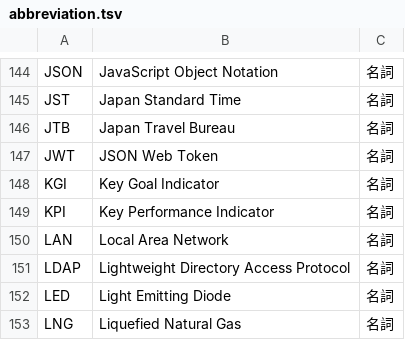
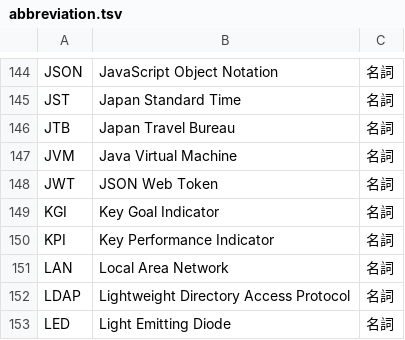
Before and after one commit to peaceiris/google-ime-dictionary, a TSV file: tsv/abbreviation.tsv, drawn as a sheet; only a part is shown, gaps mark what is left out; the shorter side is filled out with more unchanged rows.

Commit message:
Script: add JVM (Java Virtual Machine)

```diff
--- a/tsv/abbreviation.tsv
+++ b/tsv/abbreviation.tsv
@@ -146,2 +146,3 @@ JST	Japan Standard Time	名詞
 JTB	Japan Travel Bureau	名詞
+JVM	Java Virtual Machine	名詞
 JWT	JSON Web Token	名詞
```
Also changed, not shown: 1 other file.
